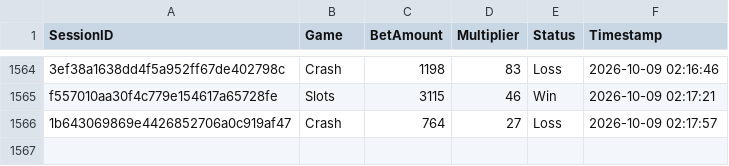
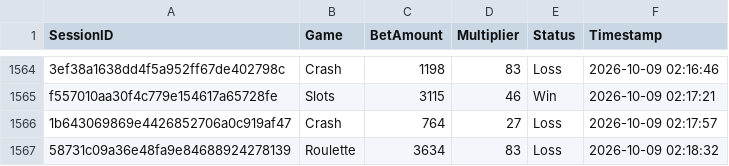
Before and after one commit to brunnojob/bet-admin-dashboard, a CSV file: mock_betting_sessions.csv, drawn as a sheet; only a part is shown, gaps mark what is left out.

Commit message:
﻿test(data): add mock betting session 58731c09a36e48fa9e84688924278139
Add a simulated session for dashboard analytics testing.

Co-authored-by: notalkonlyxtc <335617621+notalkonlyxtc@users.noreply.github.com>

```diff
--- a/mock_betting_sessions.csv
+++ b/mock_betting_sessions.csv
@@ -1566 +1566,2 @@ f557010aa30f4c779e154617a65728fe,Slots,3115,46,Win,2026-10-09 02:17:21
 1b643069869e4426852706a0c919af47,Crash,764,27,Loss,2026-10-09 02:17:57
+58731c09a36e48fa9e84688924278139,Roulette,3634,83,Loss,2026-10-09 02:18:32
```
